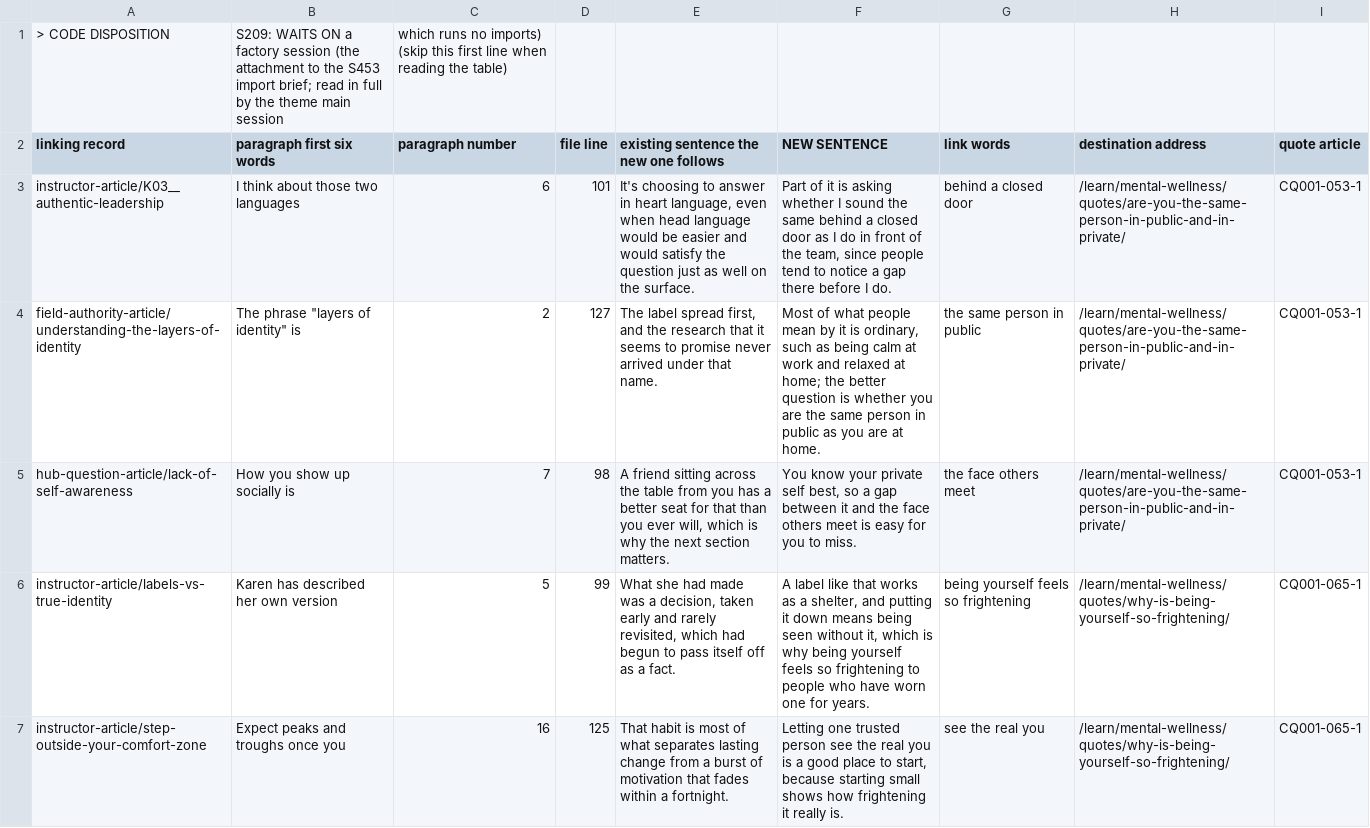
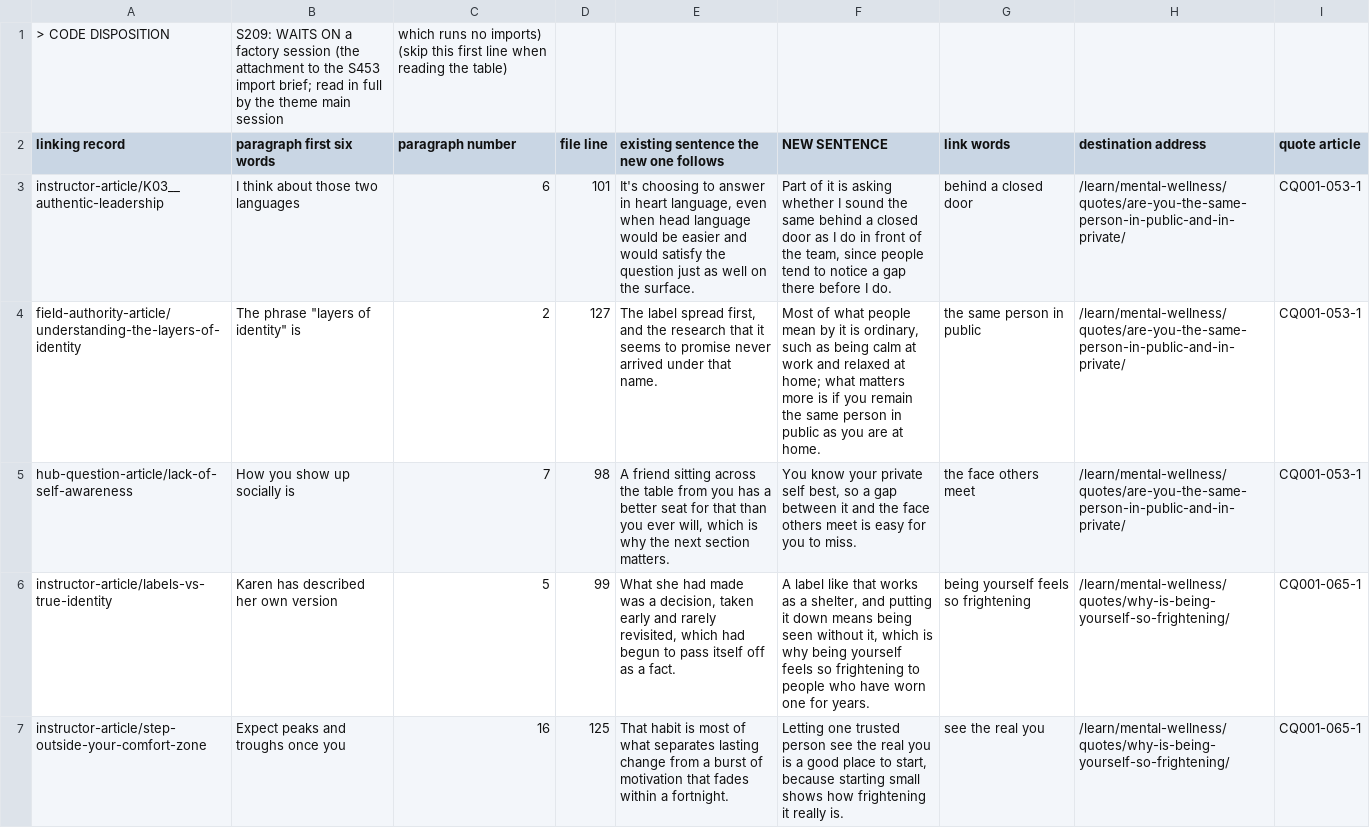
Before and after one commit to kain-ramsay/achology-channel, a CSV file: FROM Chat/ATTACHMENT__Inbound_Link_Sentences_For_The_Fifteen_Rewritten_Quote_Articles_On_Being_Yourself_Confidence_And_Conformity_S453.csv, drawn as a sheet; only a part is shown; the diff covers the shown part only.

```diff
--- a/FROM Chat/ATTACHMENT__Inbound_Link_Sentences_For_The_Fifteen_Rewritten_Quote_Articles_On_Being_Yourself_Confidence_And_Conformity_S453.csv
+++ b/FROM Chat/ATTACHMENT__Inbound_Link_Sentences_For_The_Fifteen_Rewritten_Quote_Articles_On_Being_Yourself_Confidence_And_Conformity_S453.csv
@@ -3,3 +3,3 @@
 "instructor-article/K03__authentic-leadership","I think about those two languages","6","101","It's choosing to answer in heart language, even when head language would be easier and would satisfy the question just as well on the surface.","Part of it is asking whether I sound the same behind a closed door as I do in front of the team, since people tend to notice a gap there before I do.","behind a closed door","/learn/mental-wellness/quotes/are-you-the-same-person-in-public-and-in-private/","CQ001-053-1"
-"field-authority-article/understanding-the-layers-of-identity","The phrase ""layers of identity"" is","2","127","The label spread first, and the research that it seems to promise never arrived under that name.","Most of what people mean by it is ordinary, such as being calm at work and relaxed at home; the better question is whether you are the same person in public as you are at home.","the same person in public","/learn/mental-wellness/quotes/are-you-the-same-person-in-public-and-in-private/","CQ001-053-1"
+"field-authority-article/understanding-the-layers-of-identity","The phrase ""layers of identity"" is","2","127","The label spread first, and the research that it seems to promise never arrived under that name.","Most of what people mean by it is ordinary, such as being calm at work and relaxed at home; what matters more is if you remain the same person in public as you are at home.","the same person in public","/learn/mental-wellness/quotes/are-you-the-same-person-in-public-and-in-private/","CQ001-053-1"
 "hub-question-article/lack-of-self-awareness","How you show up socially is","7","98","A friend sitting across the table from you has a better seat for that than you ever will, which is why the next section matters.","You know your private self best, so a gap between it and the face others meet is easy for you to miss.","the face others meet","/learn/mental-wellness/quotes/are-you-the-same-person-in-public-and-in-private/","CQ001-053-1"
```
Also changed, not shown: 1 edited cell elsewhere in this file, FROM Chat/ATTACHMENT__Inbound_Link_Sentences_For_The_17_Quote_Articles_Prejudice_Values_And_Relationships_S453.csv, FROM Chat/ATTACHMENT__Inbound_Link_Sentences_For_The_Fifteen_Rewritten_Quote_Articles_On_Beliefs_Fear_And_Bias_S453.csv, 2 other files.
